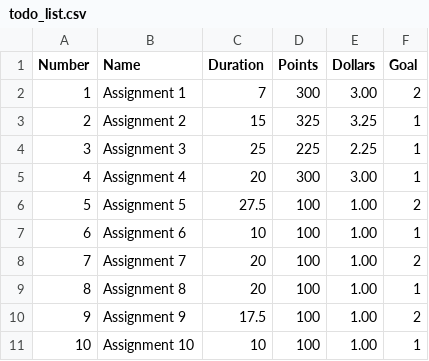
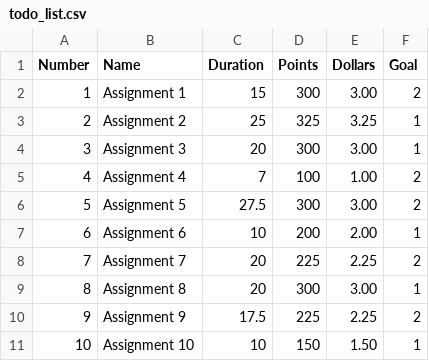
Before and after one commit to BrowenChen/Cognitive-Tools-for-Self-Mastery, a CSV file: app/assets/data/todo_list.csv, drawn as a sheet.

Commit message:
updated the task order and made the entries in the to-do list consistent with the order of the tasks

```diff
--- a/app/assets/data/todo_list.csv
+++ b/app/assets/data/todo_list.csv
@@ -1,11 +1,11 @@
 Number,Name,Duration,Points,Dollars,Goal
-1,Assignment 1,7,300,3.00,2
-2,Assignment 2,15,325,3.25,1
-3,Assignment 3,25,225,2.25,1
-4,Assignment 4,20,300,3.00,1
-5,Assignment 5,27.5,100,1.00,2
-6,Assignment 6,10,100,1.00,1
-7,Assignment 7,20,100,1.00,2
-8,Assignment 8,20,100,1.00,1
-9,Assignment 9,17.5,100,1.00,2
-10,Assignment 10,10,100,1.00,1
+1,Assignment 1,15,300,3.00,2
+2,Assignment 2,25,325,3.25,1
+3,Assignment 3,20,300,3.00,1
+4,Assignment 4,7,100,1.00,2
+5,Assignment 5,27.5,300,3.00,2
+6,Assignment 6,10,200,2.00,1
+7,Assignment 7,20,225,2.25,2
+8,Assignment 8,20,300,3.00,1
+9,Assignment 9,17.5,225,2.25,2
+10,Assignment 10,10,150,1.50,1
```
Also changed, not shown: 2 other files.
